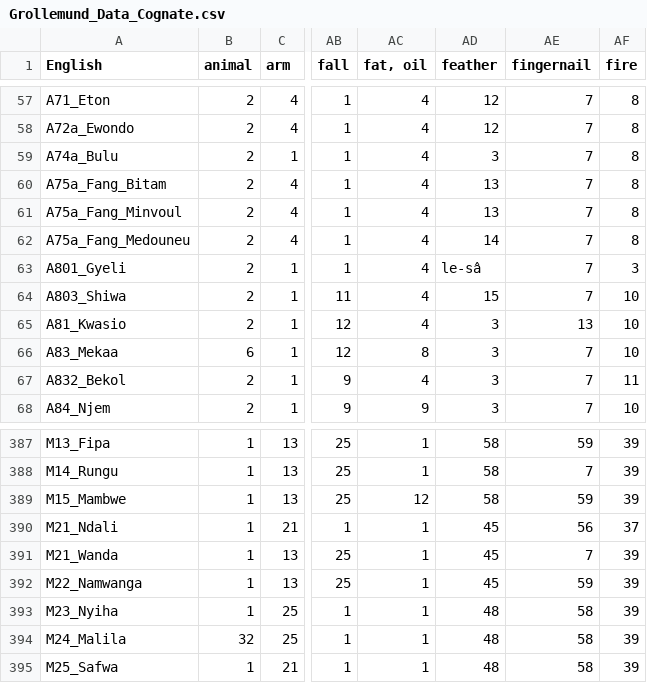
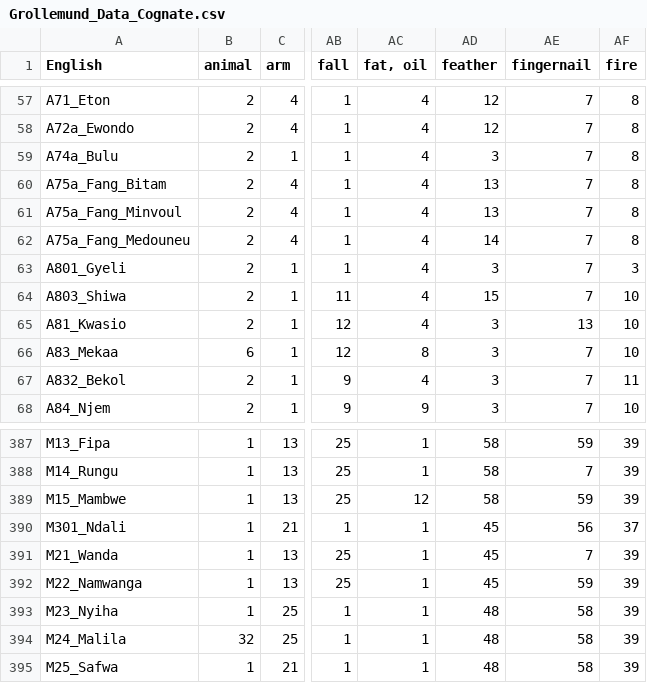
Before and after one commit to KaiSchenck/LING281Project, a CSV file: Grollemund_Data_Cognate.csv, drawn as a sheet; only a part is shown, gaps mark what is left out; the diff names each change by its address in the sheet, - before the commit and + after, or states it on an @@ line.

```diff
--- a/Grollemund_Data_Cognate.csv
+++ b/Grollemund_Data_Cognate.csv
-AD63 (feather): le-sâ
+AD63 (feather): 3
-A390 (English): M21_Ndali
+A390 (English): M301_Ndali
```
Also changed, not shown: Grollemund_Data_Phoneme.csv, 2 other files.
